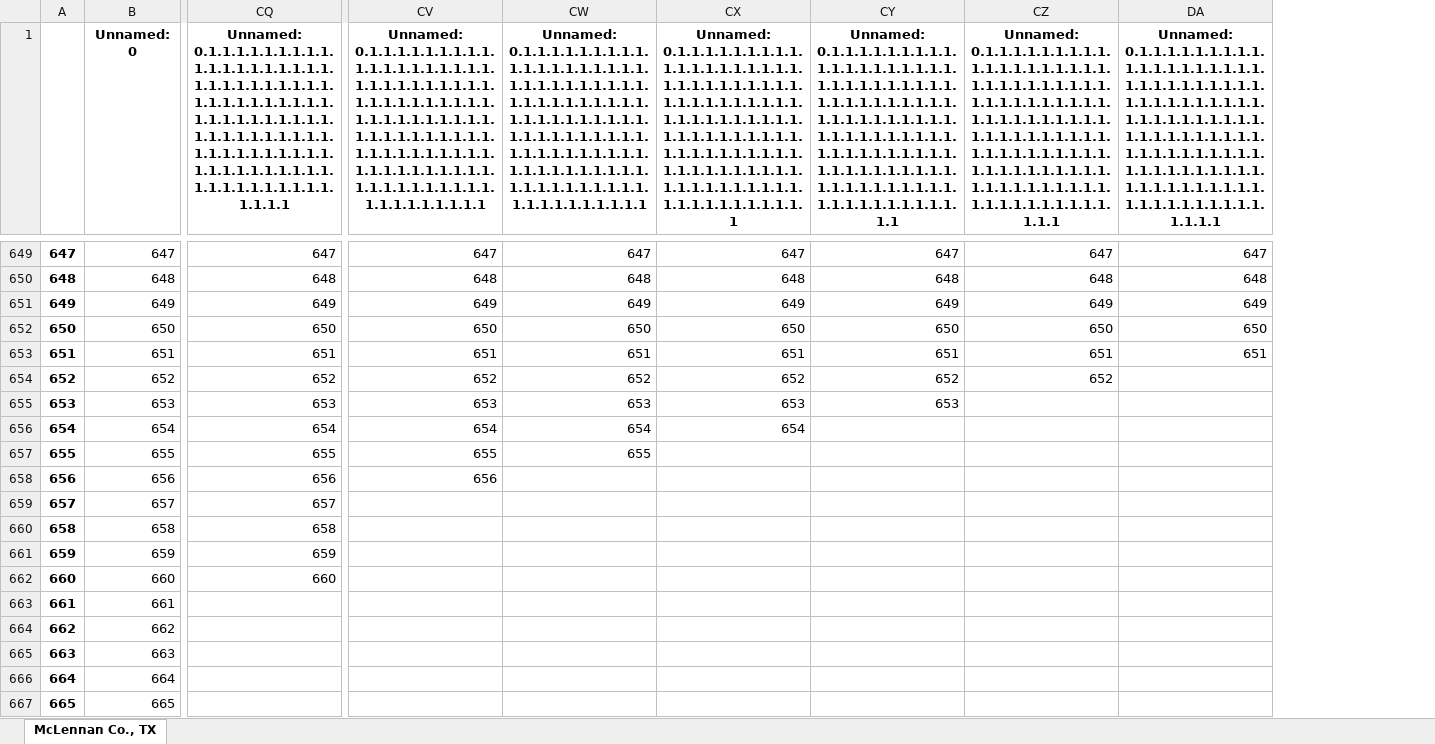
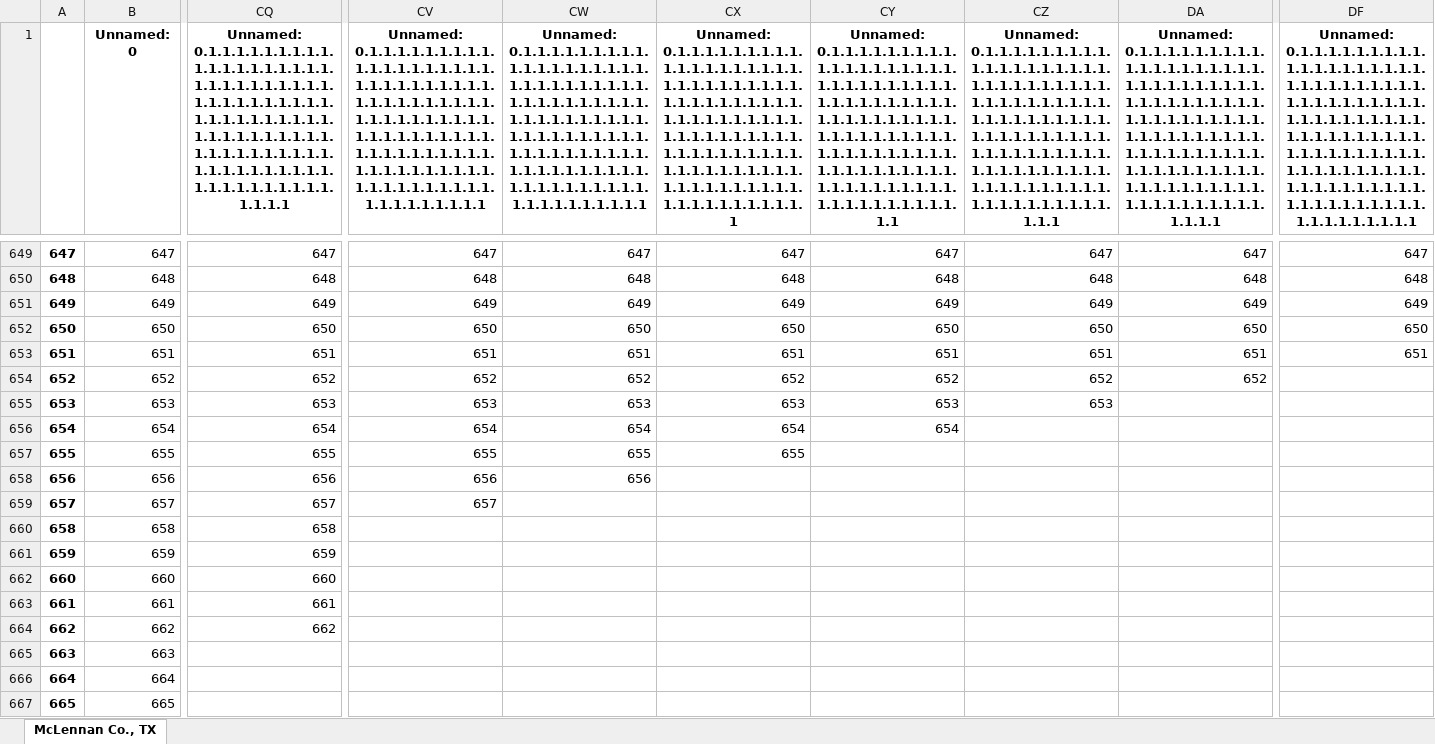
Before and after one commit to kaylai/COVID_JSC, an Excel workbook: mclennan_Data.xlsx, sheet McLennan Co., TX, drawn as a sheet; only a part is shown, gaps mark what is left out; values as stored, in another font and other column widths than the file's, no borders; the diff covers the shown part only; the diff names each change by its address in the sheet, - before the commit and + after, or states it on an @@ line.

```diff
--- a/mclennan_Data.xlsx (sheet McLennan Co., TX)
+++ b/mclennan_Data.xlsx (sheet McLennan Co., TX)
+column DF, row 1: Unnamed: 0.1.1.1.1.1.1.1.1.1.1.1.1.1.1.1.1.1.1.1.1.1.1.1.1.1.1.1.1.1.1.1.1.1.1.1.1.1.1.1.1.1.1.1.1.1.1.1.1.1.1.1.1.1.1.1.1.1.1.1.1.1.1.1.1.1.1.1.1.1.1.1.1.1.1.1.1.1.1.1.1.1.1.1.1.1.1.1.1.1.1.1.1.1.1.1.1.1.1.1.1.1.1.1.1.1.1.1.1; rows 649-653: 647 | 648 | 649 | 650 | 651
-DA654: (empty)
+DA654: 652
-CZ655: (empty)
+CZ655: 653
-CY656: (empty)
+CY656: 654
-CX657: (empty)
+CX657: 655
-CW658: (empty)
+CW658: 656
-CV659: (empty)
+CV659: 657
-CQ663: (empty)
+CQ663: 661
-CQ664: (empty)
+CQ664: 662
```
Also changed, not shown: 1 added row, 95 edited cells and row numbers in column A elsewhere in this sheet, Harris_Data.xlsx, Maricopa_Data.xlsx, 14 other files.
